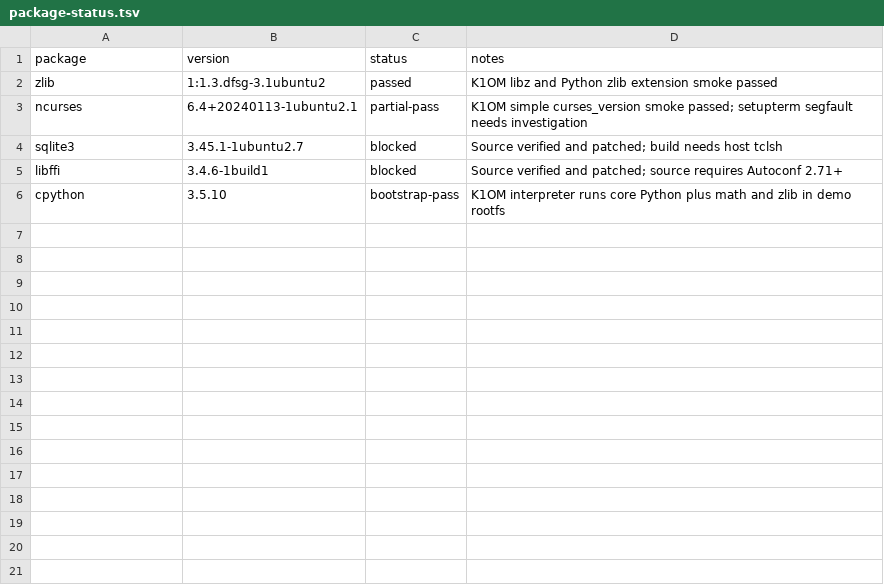
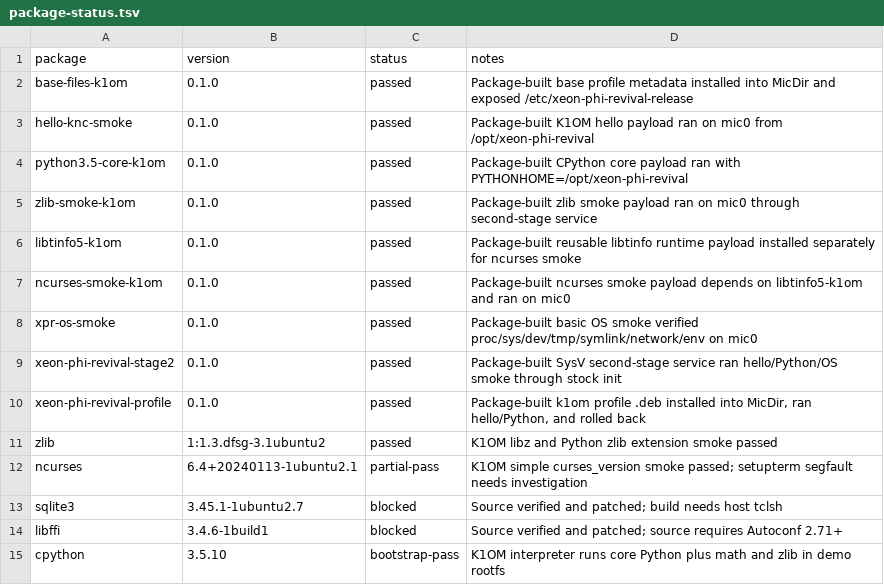
Before and after one commit to Xeon-Phi-Revival-Project/xeon-phi-revival, a TSV file: ubuntu-port/k1om/package-status.tsv, drawn as a sheet.

Commit message:
Advance K1OM Ubuntu package bootstrap

```diff
--- a/ubuntu-port/k1om/package-status.tsv
+++ b/ubuntu-port/k1om/package-status.tsv
@@ -1,2 +1,11 @@
 package	version	status	notes
+base-files-k1om	0.1.0	passed	Package-built base profile metadata installed into MicDir and exposed /etc/xeon-phi-revival-release
+hello-knc-smoke	0.1.0	passed	Package-built K1OM hello payload ran on mic0 from /opt/xeon-phi-revival
+python3.5-core-k1om	0.1.0	passed	Package-built CPython core payload ran with PYTHONHOME=/opt/xeon-phi-revival
+zlib-smoke-k1om	0.1.0	passed	Package-built zlib smoke payload ran on mic0 through second-stage service
+libtinfo5-k1om	0.1.0	passed	Package-built reusable libtinfo runtime payload installed separately for ncurses smoke
+ncurses-smoke-k1om	0.1.0	passed	Package-built ncurses smoke payload depends on libtinfo5-k1om and ran on mic0
+xpr-os-smoke	0.1.0	passed	Package-built basic OS smoke verified proc/sys/dev/tmp/symlink/network/env on mic0
+xeon-phi-revival-stage2	0.1.0	passed	Package-built SysV second-stage service ran hello/Python/OS smoke through stock init
+xeon-phi-revival-profile	0.1.0	passed	Package-built k1om profile .deb installed into MicDir, ran hello/Python, and rolled back
 zlib	1:1.3.dfsg-3.1ubuntu2	passed	K1OM libz and Python zlib extension smoke passed
```
Also changed, not shown: 24 other files.
